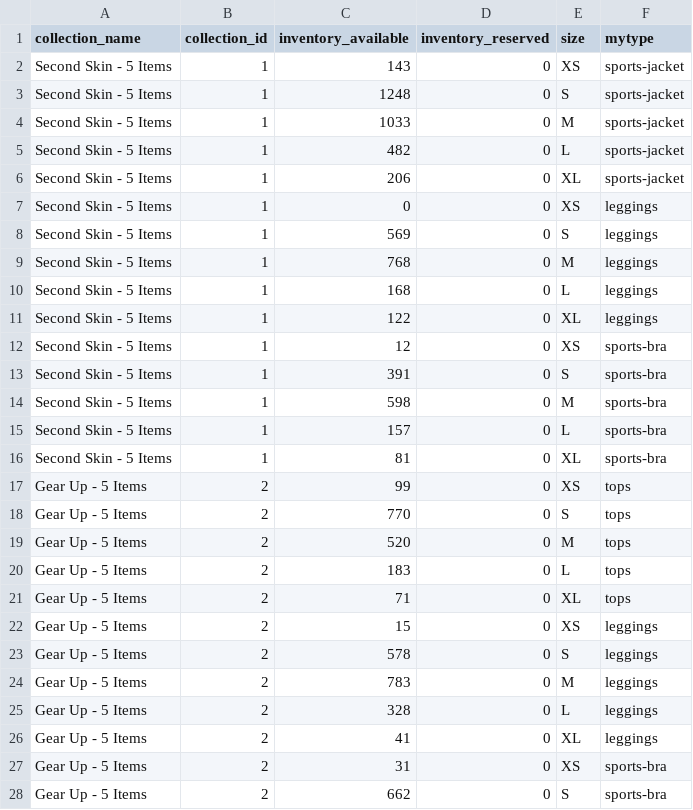
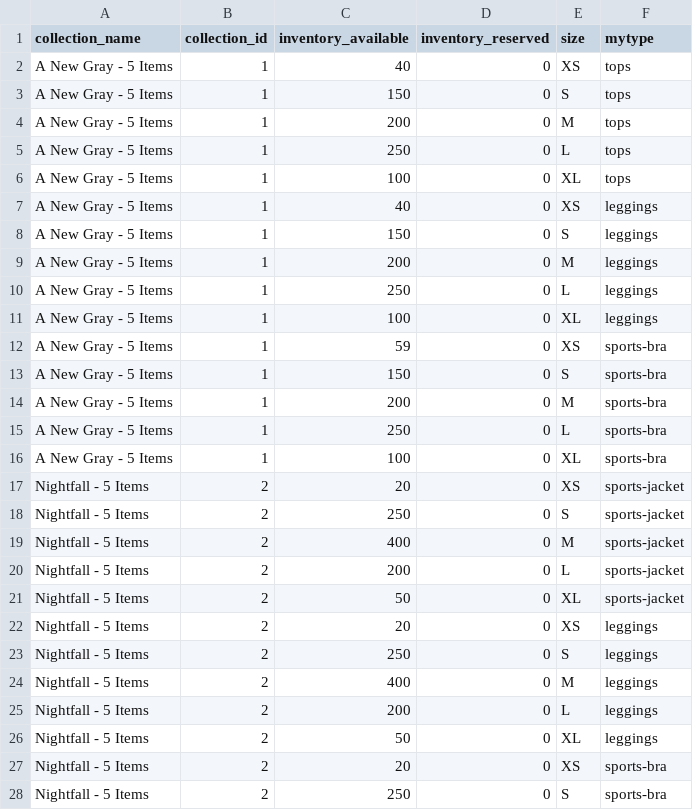
Before and after one commit to FLWallace105/allocation, a CSV file: allocation_inventory.csv, drawn as a sheet; only a part is shown; the diff covers the shown part only.

```diff
--- a/allocation_inventory.csv
+++ b/allocation_inventory.csv
@@ -1,28 +1,28 @@
 collection_name,collection_id,inventory_available,inventory_reserved,size,mytype
-Second Skin - 5 Items,1,143,0,XS,sports-jacket
-Second Skin - 5 Items,1,1248,0,S,sports-jacket
-Second Skin - 5 Items,1,1033,0,M,sports-jacket
-Second Skin - 5 Items,1,482,0,L,sports-jacket
-Second Skin - 5 Items,1,206,0,XL,sports-jacket
-Second Skin - 5 Items,1,0,0,XS,leggings
-Second Skin - 5 Items,1,569,0,S,leggings
-Second Skin - 5 Items,1,768,0,M,leggings
-Second Skin - 5 Items,1,168,0,L,leggings
-Second Skin - 5 Items,1,122,0,XL,leggings
-Second Skin - 5 Items,1,12,0,XS,sports-bra
-Second Skin - 5 Items,1,391,0,S,sports-bra
-Second Skin - 5 Items,1,598,0,M,sports-bra
-Second Skin - 5 Items,1,157,0,L,sports-bra
-Second Skin - 5 Items,1,81,0,XL,sports-bra
-Gear Up - 5 Items,2,99,0,XS,tops
-Gear Up - 5 Items,2,770,0,S,tops
-Gear Up - 5 Items,2,520,0,M,tops
-Gear Up - 5 Items,2,183,0,L,tops
-Gear Up - 5 Items,2,71,0,XL,tops
-Gear Up - 5 Items,2,15,0,XS,leggings
-Gear Up - 5 Items,2,578,0,S,leggings
-Gear Up - 5 Items,2,783,0,M,leggings
-Gear Up - 5 Items,2,328,0,L,leggings
-Gear Up - 5 Items,2,41,0,XL,leggings
-Gear Up - 5 Items,2,31,0,XS,sports-bra
-Gear Up - 5 Items,2,662,0,S,sports-bra
+A New Gray - 5 Items,1,40,0,XS,tops
+A New Gray - 5 Items,1,150,0,S,tops
+A New Gray - 5 Items,1,200,0,M,tops
+A New Gray - 5 Items,1,250,0,L,tops
+A New Gray - 5 Items,1,100,0,XL,tops
+A New Gray - 5 Items,1,40,0,XS,leggings
+A New Gray - 5 Items,1,150,0,S,leggings
+A New Gray - 5 Items,1,200,0,M,leggings
+A New Gray - 5 Items,1,250,0,L,leggings
+A New Gray - 5 Items,1,100,0,XL,leggings
+A New Gray - 5 Items,1,59,0,XS,sports-bra
+A New Gray - 5 Items,1,150,0,S,sports-bra
+A New Gray - 5 Items,1,200,0,M,sports-bra
+A New Gray - 5 Items,1,250,0,L,sports-bra
+A New Gray - 5 Items,1,100,0,XL,sports-bra
+Nightfall - 5 Items,2,20,0,XS,sports-jacket
+Nightfall - 5 Items,2,250,0,S,sports-jacket
+Nightfall - 5 Items,2,400,0,M,sports-jacket
+Nightfall - 5 Items,2,200,0,L,sports-jacket
+Nightfall - 5 Items,2,50,0,XL,sports-jacket
+Nightfall - 5 Items,2,20,0,XS,leggings
+Nightfall - 5 Items,2,250,0,S,leggings
+Nightfall - 5 Items,2,400,0,M,leggings
+Nightfall - 5 Items,2,200,0,L,leggings
+Nightfall - 5 Items,2,50,0,XL,leggings
+Nightfall - 5 Items,2,20,0,XS,sports-bra
+Nightfall - 5 Items,2,250,0,S,sports-bra
```
Also changed, not shown: 36 edited cells elsewhere in this file, allocation_alternate_products_production.csv, allocation_matching_products_production.csv, 6 other files.
